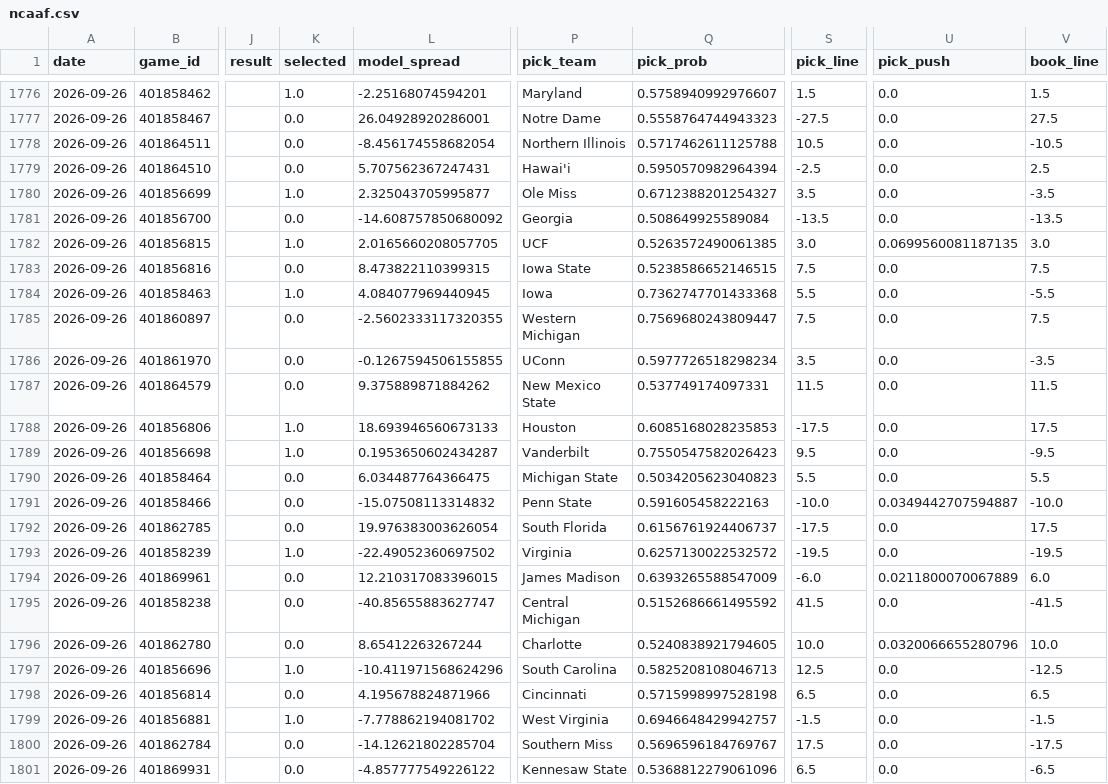
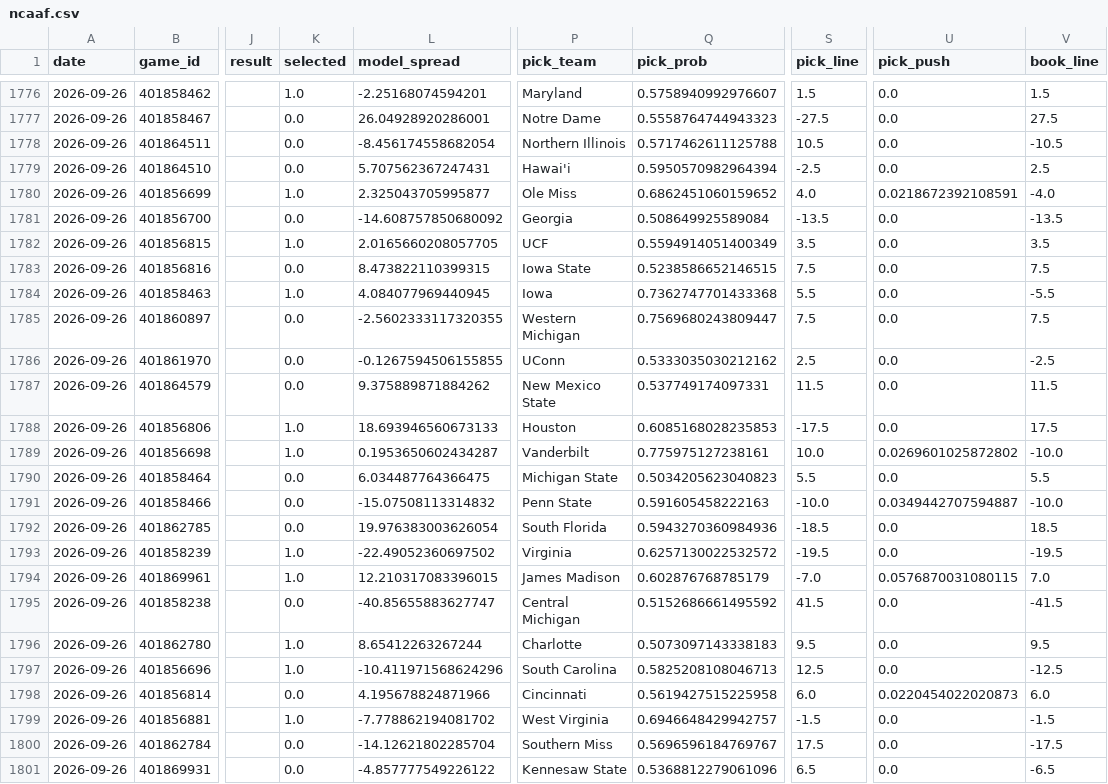
Before and after one commit to azcal/forecasting-lab, a CSV file: data/ncaaf.csv, drawn as a sheet; only a part is shown, gaps mark what is left out; the diff covers the shown part only; the diff names each change by its address in the sheet, - before the commit and + after, or states it on an @@ line.

Commit message:
dashboard data 2026-09-26

```diff
--- a/data/ncaaf.csv
+++ b/data/ncaaf.csv
-Q1780 (pick_prob): 0.6712388201254327
+Q1780 (pick_prob): 0.6862451060159652
-S1780 (pick_line): 3.5
+S1780 (pick_line): 4.0
-U1780 (pick_push): 0.0
+U1780 (pick_push): 0.0218672392108591
-V1780 (book_line): -3.5
+V1780 (book_line): -4.0
-Q1782 (pick_prob): 0.5263572490061385
+Q1782 (pick_prob): 0.5594914051400349
-S1782 (pick_line): 3.0
+S1782 (pick_line): 3.5
-U1782 (pick_push): 0.0699560081187135
+U1782 (pick_push): 0.0
-V1782 (book_line): 3.0
+V1782 (book_line): 3.5
-Q1786 (pick_prob): 0.5977726518298234
+Q1786 (pick_prob): 0.5333035030212162
-S1786 (pick_line): 3.5
+S1786 (pick_line): 2.5
-V1786 (book_line): -3.5
+V1786 (book_line): -2.5
-Q1789 (pick_prob): 0.7550547582026423
+Q1789 (pick_prob): 0.775975127238161
-S1789 (pick_line): 9.5
+S1789 (pick_line): 10.0
-U1789 (pick_push): 0.0
+U1789 (pick_push): 0.0269601025872802
-V1789 (book_line): -9.5
+V1789 (book_line): -10.0
-Q1792 (pick_prob): 0.6156761924406737
+Q1792 (pick_prob): 0.5943270360984936
-S1792 (pick_line): -17.5
+S1792 (pick_line): -18.5
-V1792 (book_line): 17.5
+V1792 (book_line): 18.5
-K1794 (selected): 0.0
+K1794 (selected): 1.0
-Q1794 (pick_prob): 0.6393265588547009
+Q1794 (pick_prob): 0.602876768785179
-S1794 (pick_line): -6.0
+S1794 (pick_line): -7.0
-U1794 (pick_push): 0.0211800070067889
+U1794 (pick_push): 0.0576870031080115
-V1794 (book_line): 6.0
+V1794 (book_line): 7.0
-K1796 (selected): 0.0
+K1796 (selected): 1.0
-Q1796 (pick_prob): 0.5240838921794605
+Q1796 (pick_prob): 0.5073097143338183
-S1796 (pick_line): 10.0
+S1796 (pick_line): 9.5
-U1796 (pick_push): 0.0320066655280796
+U1796 (pick_push): 0.0
-V1796 (book_line): 10.0
+V1796 (book_line): 9.5
-Q1798 (pick_prob): 0.5715998997528198
+Q1798 (pick_prob): 0.5619427515225958
-S1798 (pick_line): 6.5
+S1798 (pick_line): 6.0
-U1798 (pick_push): 0.0
+U1798 (pick_push): 0.0220454022020873
-V1798 (book_line): 6.5
+V1798 (book_line): 6.0
```
Also changed, not shown: 50 edited cells elsewhere in this file, data/nfl.csv, data/picks.csv.
